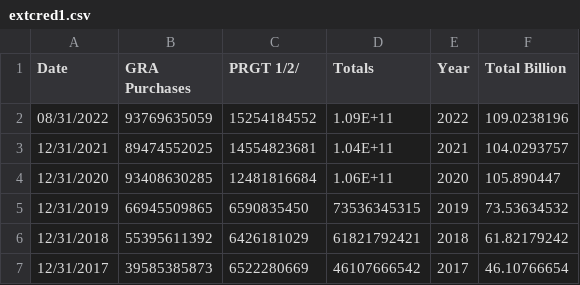
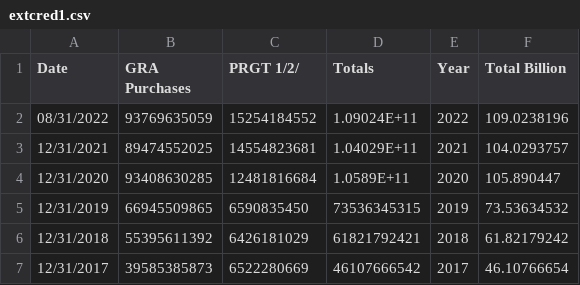
Before and after one commit to xa20959/xa20959.github.io, a CSV file: extcred1.csv, drawn as a sheet; only a part is shown.

```diff
--- a/extcred1.csv
+++ b/extcred1.csv
@@ -1,5 +1,5 @@
 Date,GRA Purchases,PRGT 1/2/,Totals,Year,Total Billion
-08/31/2022,93769635059,15254184552,1.09E+11,2022,109.0238196
-12/31/2021,89474552025,14554823681,1.04E+11,2021,104.0293757
-12/31/2020,93408630285,12481816684,1.06E+11,2020,105.890447
+08/31/2022,93769635059,15254184552,1.09024E+11,2022,109.0238196
+12/31/2021,89474552025,14554823681,1.04029E+11,2021,104.0293757
+12/31/2020,93408630285,12481816684,1.0589E+11,2020,105.890447
 12/31/2019,66945509865,6590835450,73536345315,2019,73.53634532
```
Also changed, not shown: 4 other files.
